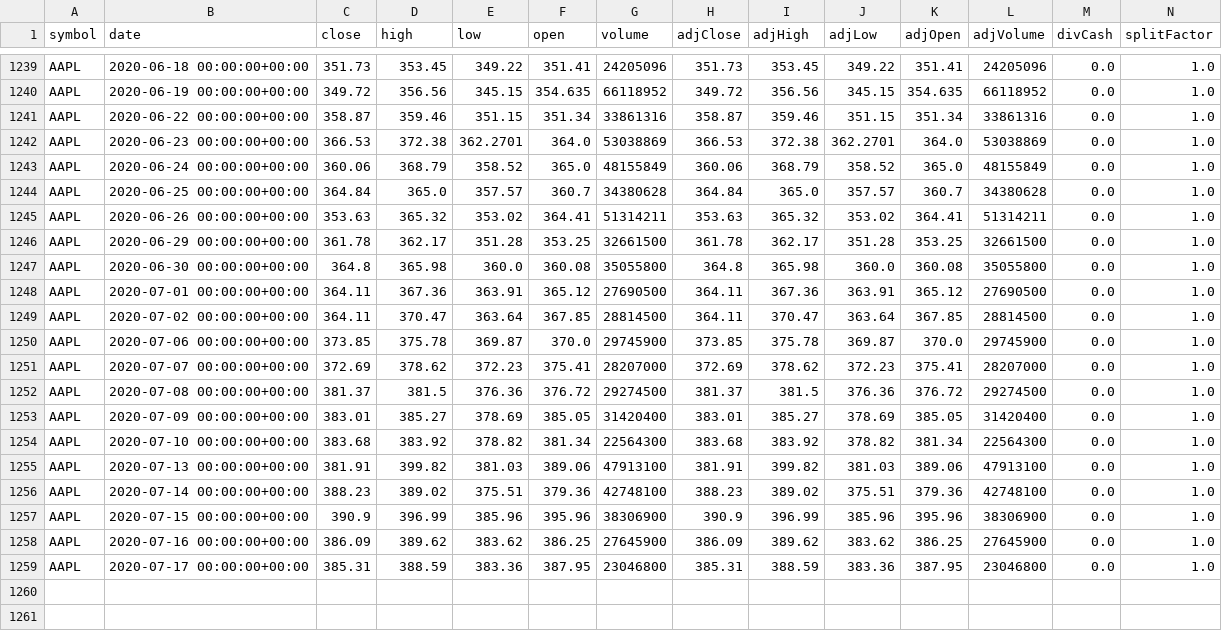
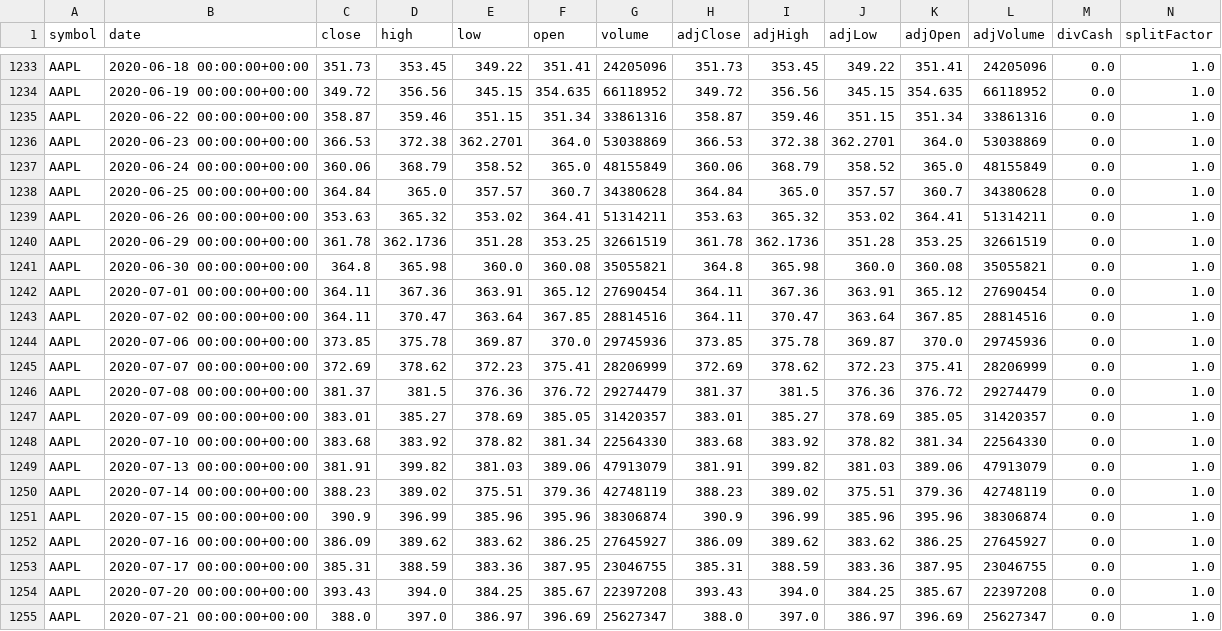
Before and after one commit to CodeChefVIT/Stocker, a CSV file: ML/AAPL.csv, drawn as a sheet; only a part is shown, gaps mark what is left out; the diff covers the shown part only.

```diff
--- a/ML/AAPL.csv
+++ b/ML/AAPL.csv
@@ -1245,15 +1239,17 @@ AAPL,2020-06-25 00:00:00+00:00,364.84,365.0,357.57,360.7,34380628,364.84,365.0,3
 AAPL,2020-06-26 00:00:00+00:00,353.63,365.32,353.02,364.41,51314211,353.63,365.32,353.02,364.41,51314211,0.0,1.0
-AAPL,2020-06-29 00:00:00+00:00,361.78,362.17,351.28,353.25,32661500,361.78,362.17,351.28,353.25,32661500,0.0,1.0
-AAPL,2020-06-30 00:00:00+00:00,364.8,365.98,360.0,360.08,35055800,364.8,365.98,360.0,360.08,35055800,0.0,1.0
-AAPL,2020-07-01 00:00:00+00:00,364.11,367.36,363.91,365.12,27690500,364.11,367.36,363.91,365.12,27690500,0.0,1.0
-AAPL,2020-07-02 00:00:00+00:00,364.11,370.47,363.64,367.85,28814500,364.11,370.47,363.64,367.85,28814500,0.0,1.0
-AAPL,2020-07-06 00:00:00+00:00,373.85,375.78,369.87,370.0,29745900,373.85,375.78,369.87,370.0,29745900,0.0,1.0
-AAPL,2020-07-07 00:00:00+00:00,372.69,378.62,372.23,375.41,28207000,372.69,378.62,372.23,375.41,28207000,0.0,1.0
-AAPL,2020-07-08 00:00:00+00:00,381.37,381.5,376.36,376.72,29274500,381.37,381.5,376.36,376.72,29274500,0.0,1.0
-AAPL,2020-07-09 00:00:00+00:00,383.01,385.27,378.69,385.05,31420400,383.01,385.27,378.69,385.05,31420400,0.0,1.0
-AAPL,2020-07-10 00:00:00+00:00,383.68,383.92,378.82,381.34,22564300,383.68,383.92,378.82,381.34,22564300,0.0,1.0
-AAPL,2020-07-13 00:00:00+00:00,381.91,399.82,381.03,389.06,47913100,381.91,399.82,381.03,389.06,47913100,0.0,1.0
-AAPL,2020-07-14 00:00:00+00:00,388.23,389.02,375.51,379.36,42748100,388.23,389.02,375.51,379.36,42748100,0.0,1.0
-AAPL,2020-07-15 00:00:00+00:00,390.9,396.99,385.96,395.96,38306900,390.9,396.99,385.96,395.96,38306900,0.0,1.0
-AAPL,2020-07-16 00:00:00+00:00,386.09,389.62,383.62,386.25,27645900,386.09,389.62,383.62,386.25,27645900,0.0,1.0
-AAPL,2020-07-17 00:00:00+00:00,385.31,388.59,383.36,387.95,23046800,385.31,388.59,383.36,387.95,23046800,0.0,1.0
+AAPL,2020-06-29 00:00:00+00:00,361.78,362.1736,351.28,353.25,32661519,361.78,362.1736,351.28,353.25,32661519,0.0,1.0
+AAPL,2020-06-30 00:00:00+00:00,364.8,365.98,360.0,360.08,35055821,364.8,365.98,360.0,360.08,35055821,0.0,1.0
+AAPL,2020-07-01 00:00:00+00:00,364.11,367.36,363.91,365.12,27690454,364.11,367.36,363.91,365.12,27690454,0.0,1.0
+AAPL,2020-07-02 00:00:00+00:00,364.11,370.47,363.64,367.85,28814516,364.11,370.47,363.64,367.85,28814516,0.0,1.0
+AAPL,2020-07-06 00:00:00+00:00,373.85,375.78,369.87,370.0,29745936,373.85,375.78,369.87,370.0,29745936,0.0,1.0
+AAPL,2020-07-07 00:00:00+00:00,372.69,378.62,372.23,375.41,28206999,372.69,378.62,372.23,375.41,28206999,0.0,1.0
+AAPL,2020-07-08 00:00:00+00:00,381.37,381.5,376.36,376.72,29274479,381.37,381.5,376.36,376.72,29274479,0.0,1.0
+AAPL,2020-07-09 00:00:00+00:00,383.01,385.27,378.69,385.05,31420357,383.01,385.27,378.69,385.05,31420357,0.0,1.0
+AAPL,2020-07-10 00:00:00+00:00,383.68,383.92,378.82,381.34,22564330,383.68,383.92,378.82,381.34,22564330,0.0,1.0
+AAPL,2020-07-13 00:00:00+00:00,381.91,399.82,381.03,389.06,47913079,381.91,399.82,381.03,389.06,47913079,0.0,1.0
+AAPL,2020-07-14 00:00:00+00:00,388.23,389.02,375.51,379.36,42748119,388.23,389.02,375.51,379.36,42748119,0.0,1.0
+AAPL,2020-07-15 00:00:00+00:00,390.9,396.99,385.96,395.96,38306874,390.9,396.99,385.96,395.96,38306874,0.0,1.0
+AAPL,2020-07-16 00:00:00+00:00,386.09,389.62,383.62,386.25,27645927,386.09,389.62,383.62,386.25,27645927,0.0,1.0
+AAPL,2020-07-17 00:00:00+00:00,385.31,388.59,383.36,387.95,23046755,385.31,388.59,383.36,387.95,23046755,0.0,1.0
+AAPL,2020-07-20 00:00:00+00:00,393.43,394.0,384.25,385.67,22397208,393.43,394.0,384.25,385.67,22397208,0.0,1.0
+AAPL,2020-07-21 00:00:00+00:00,388.0,397.0,386.97,396.69,25627347,388.0,397.0,386.97,396.69,25627347,0.0,1.0
```
Also changed, not shown: 3 added rows and 6 removed rows elsewhere in this file, 6 other files.
